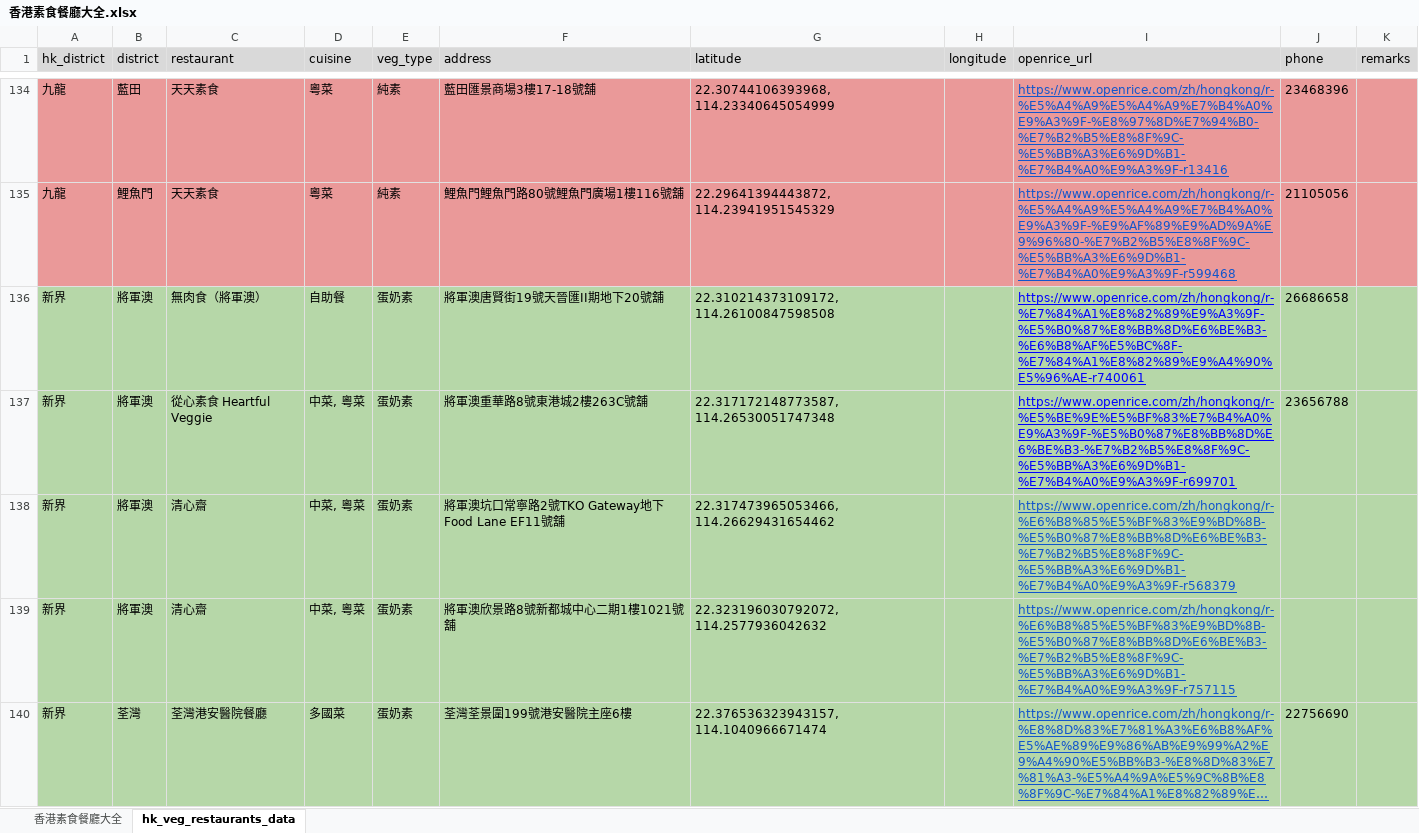
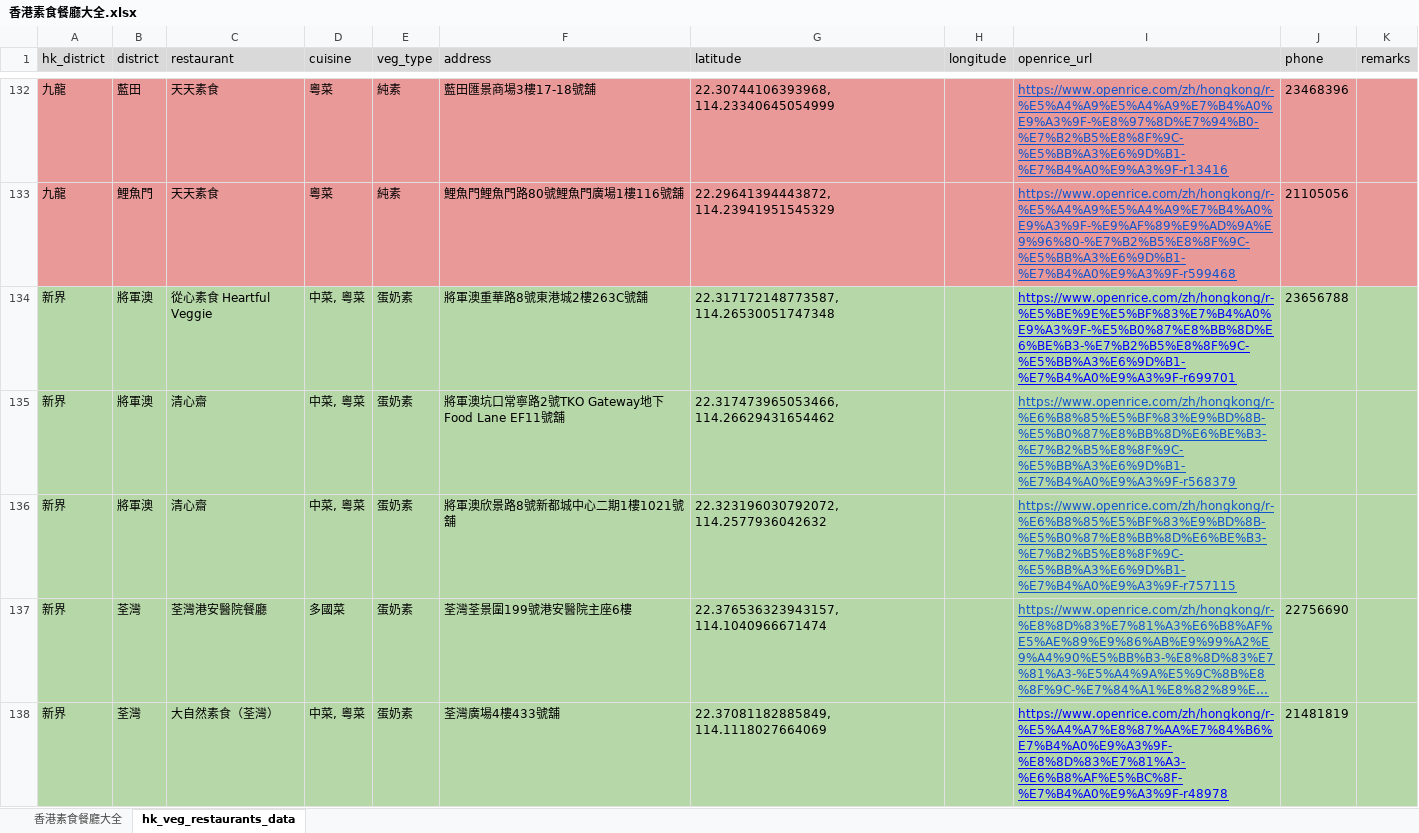
Before and after one commit to lihotim/hk-veg-map, an Excel workbook: docs/香港素食餐廳大全.xlsx, sheet hk_veg_restaurants_data, drawn as a sheet; only a part is shown, gaps mark what is left out; the shorter side is filled out with more unchanged rows; long unchanged cells end in …; values as stored, in another font and other column widths than the file's, no borders; the diff covers the shown part only; the diff names each change by its address in the sheet, - before the commit and + after, or states it on an @@ line.

Commit message:
updated list

```diff
--- a/docs/香港素食餐廳大全.xlsx (sheet hk_veg_restaurants_data)
+++ b/docs/香港素食餐廳大全.xlsx (sheet hk_veg_restaurants_data)
-row 136: 新界 | 將軍澳 | 無肉食（將軍澳） | 自助餐 | 蛋奶素 | 將軍澳唐賢街19號天晉匯II期地下20號舖 | 22.310214373109172, 114.26100847598508 |  | https://www.openrice.com/zh/hongkong/r-%E7%84%A1%E8%82%89%E9%A3%9F-%E5%B0%87%E8%BB%8D%E6%BE%B3-%E6%B8%AF%E5%BC%8F-%E7%84%A1%E8%82%89%E9%A4%90%E5%96%AE-r740061 | 26686658
```
Also changed, not shown: 3 removed rows elsewhere in this sheet, 2 other files.
